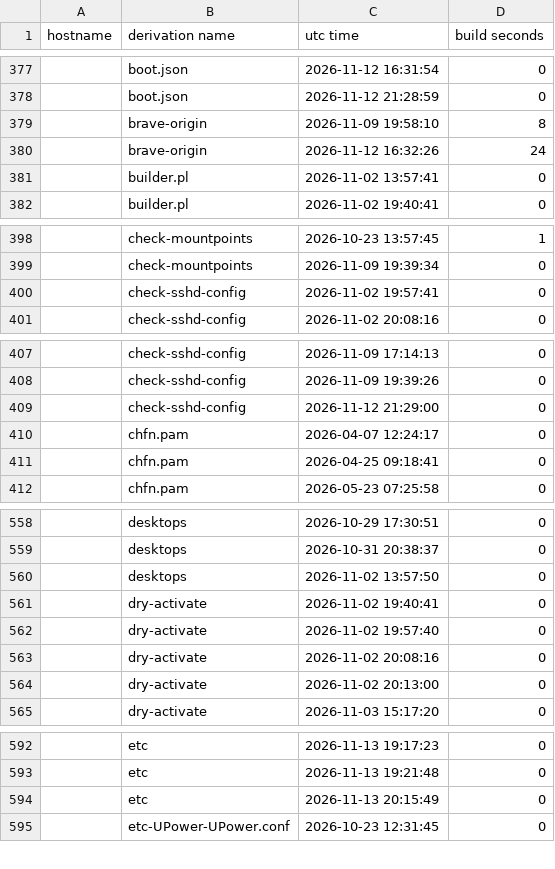
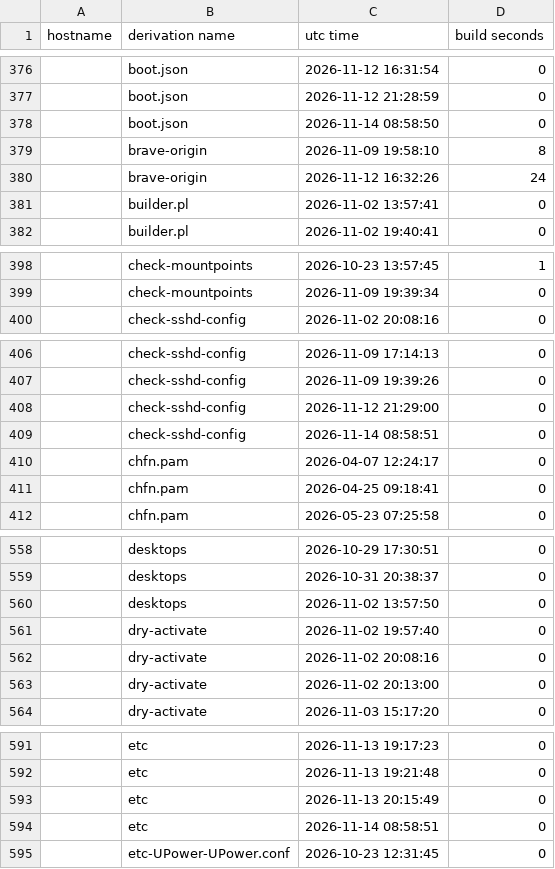
Before and after one commit to lrestj/zbook, a CSV file: .local/state/nix-output-monitor/build-reports.csv, drawn as a sheet; only a part is shown, gaps mark what is left out; the diff covers the shown part only.

```diff
--- a/.local/state/nix-output-monitor/build-reports.csv
+++ b/.local/state/nix-output-monitor/build-reports.csv
@@ -378,2 +377,3 @@ hostname,derivation name,utc time,build seconds
 ,boot.json,2026-11-12 21:28:59,0
+,boot.json,2026-11-14 08:58:50,0
 ,brave-origin,2026-11-09 19:58:10,8
@@ -399,3 +399,2 @@ hostname,derivation name,utc time,build seconds
 ,check-mountpoints,2026-11-09 19:39:34,0
-,check-sshd-config,2026-11-02 19:57:41,0
 ,check-sshd-config,2026-11-02 20:08:16,0
@@ -409,2 +408,3 @@ hostname,derivation name,utc time,build seconds
 ,check-sshd-config,2026-11-12 21:29:00,0
+,check-sshd-config,2026-11-14 08:58:51,0
 ,chfn.pam,2026-04-07 12:24:17,0
@@ -560,3 +560,2 @@ hostname,derivation name,utc time,build seconds
 ,desktops,2026-11-02 13:57:50,0
-,dry-activate,2026-11-02 19:40:41,0
 ,dry-activate,2026-11-02 19:57:40,0
@@ -594,2 +593,3 @@ hostname,derivation name,utc time,build seconds
 ,etc,2026-11-13 20:15:49,0
+,etc,2026-11-14 08:58:51,0
 ,etc-UPower-UPower.conf,2026-10-23 12:31:45,0
```
Also changed, not shown: 6 added rows and 5 removed rows elsewhere in this file, 7 other files.
